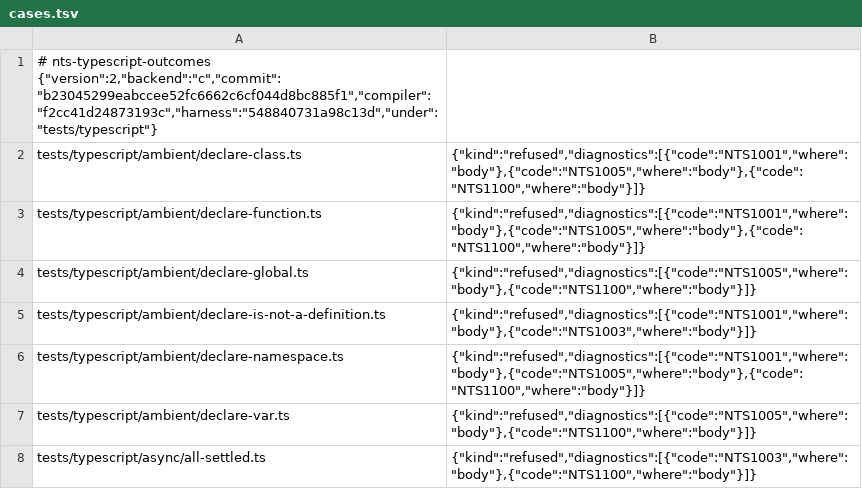
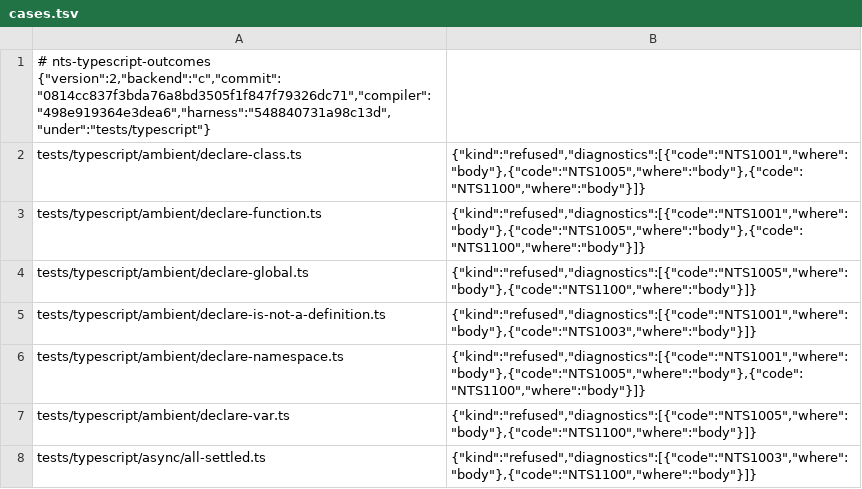
Before and after one commit to AkisArou/nts, a TSV file: results/typescript/c/cases.tsv, drawn as a sheet; only a part is shown; the diff covers the shown part only.

Commit message:
tests: record PR #123 proofs outcomes
Record all 1042 TypeScript cases on C, LLVM and the JVM from the
complete canonical 0814cc837f3b measurement. Preserve typed failures as
findings and keep the authored proof programs unchanged.

```diff
--- a/results/typescript/c/cases.tsv
+++ b/results/typescript/c/cases.tsv
@@ -1,2 +1,2 @@
-# nts-typescript-outcomes {"version":2,"backend":"c","commit":"b23045299eabccee52fc6662c6cf044d8bc885f1","compiler":"f2cc41d24873193c","harness":"548840731a98c13d","under":"tests/typescript"}
+# nts-typescript-outcomes {"version":2,"backend":"c","commit":"0814cc837f3bda76a8bd3505f1f847f79326dc71","compiler":"498e919364e3dea6","harness":"548840731a98c13d","under":"tests/typescript"}
 tests/typescript/ambient/declare-class.ts	{"kind":"refused","diagnostics":[{"code":"NTS1001","where":"body"},{"code":"NTS1005","where":"body"},{"code":"NTS1100","where":"body"}]}
```
Also changed, not shown: 30 added rows elsewhere in this file, results/typescript/jvm/cases.tsv, results/typescript/llvm/cases.tsv.
